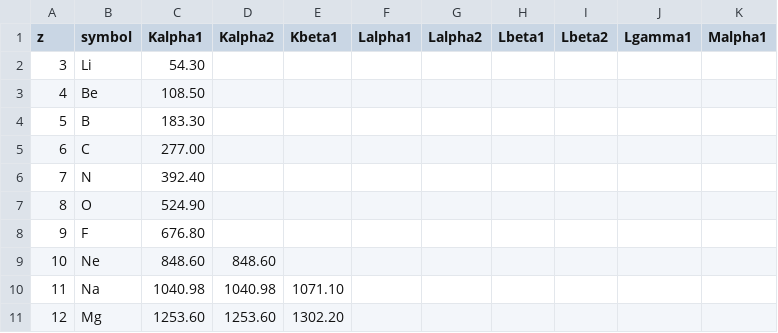
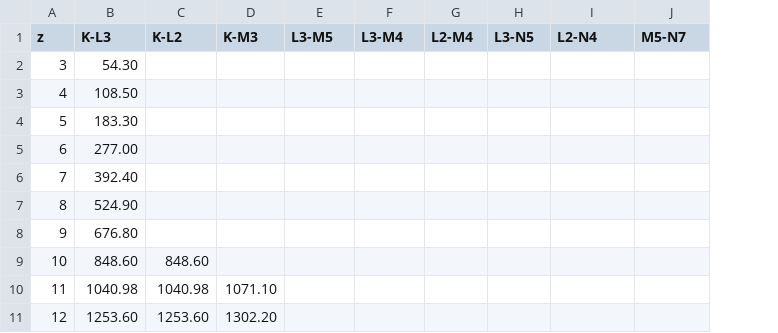
Before and after one commit to ehsteve/roentgen, a CSV file: roentgen/data/emission_energies.csv, drawn as a sheet; only a part is shown; removed rows and columns are numbered as before the commit, all else as after; the diff names each change by its address in the sheet, - before the commit and + after, or states it on an @@ line.

Commit message:
removed symbol col and renamed to use iupac

```diff
--- a/roentgen/data/emission_energies.csv
+++ b/roentgen/data/emission_energies.csv
-column B (symbol), rows 2-11: Li | Be | B | C | N | O | F | Ne | Na | Mg
-B1: Kalpha1
+B1: K-L3
-C1: Kalpha2
+C1: K-L2
-D1: Kbeta1
+D1: K-M3
-E1: Lalpha1
+E1: L3-M5
-F1: Lalpha2
+F1: L3-M4
-G1: Lbeta1
+G1: L2-M4
-H1: Lbeta2
+H1: L3-N5
-I1: Lgamma1
+I1: L2-N4
-J1: Malpha1
+J1: M5-N7
```
